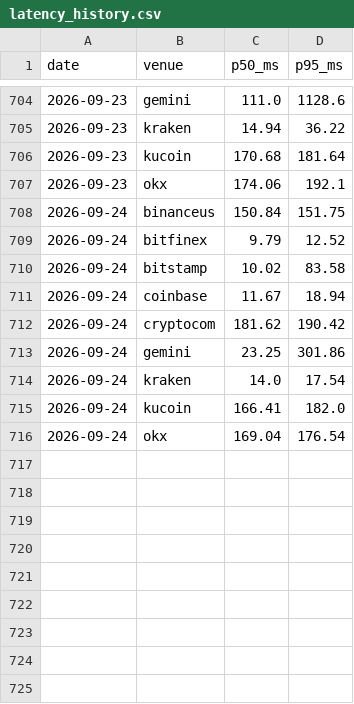
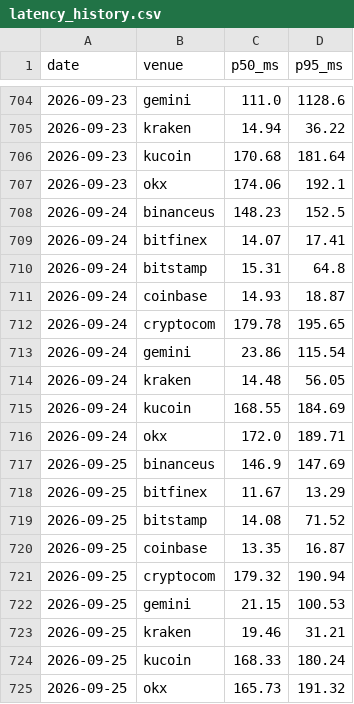
Before and after one commit to sircharli3/fillbench-data, a CSV file: data/latency/latency_history.csv, drawn as a sheet; only a part is shown, gaps mark what is left out.

Commit message:
chore: sync benchmark data from fillbench.com (latency, fees, x402)

```diff
--- a/data/latency/latency_history.csv
+++ b/data/latency/latency_history.csv
@@ -707,10 +707,19 @@ date,venue,p50_ms,p95_ms
 2026-09-23,okx,174.06,192.1
-2026-09-24,binanceus,150.84,151.75
-2026-09-24,bitfinex,9.79,12.52
-2026-09-24,bitstamp,10.02,83.58
-2026-09-24,coinbase,11.67,18.94
-2026-09-24,cryptocom,181.62,190.42
-2026-09-24,gemini,23.25,301.86
-2026-09-24,kraken,14.0,17.54
-2026-09-24,kucoin,166.41,182.0
-2026-09-24,okx,169.04,176.54
+2026-09-24,binanceus,148.23,152.5
+2026-09-24,bitfinex,14.07,17.41
+2026-09-24,bitstamp,15.31,64.8
+2026-09-24,coinbase,14.93,18.87
+2026-09-24,cryptocom,179.78,195.65
+2026-09-24,gemini,23.86,115.54
+2026-09-24,kraken,14.48,56.05
+2026-09-24,kucoin,168.55,184.69
+2026-09-24,okx,172.0,189.71
+2026-09-25,binanceus,146.9,147.69
+2026-09-25,bitfinex,11.67,13.29
+2026-09-25,bitstamp,14.08,71.52
+2026-09-25,coinbase,13.35,16.87
+2026-09-25,cryptocom,179.32,190.94
+2026-09-25,gemini,21.15,100.53
+2026-09-25,kraken,19.46,31.21
+2026-09-25,kucoin,168.33,180.24
+2026-09-25,okx,165.73,191.32
```
Also changed, not shown: 6 other files.
